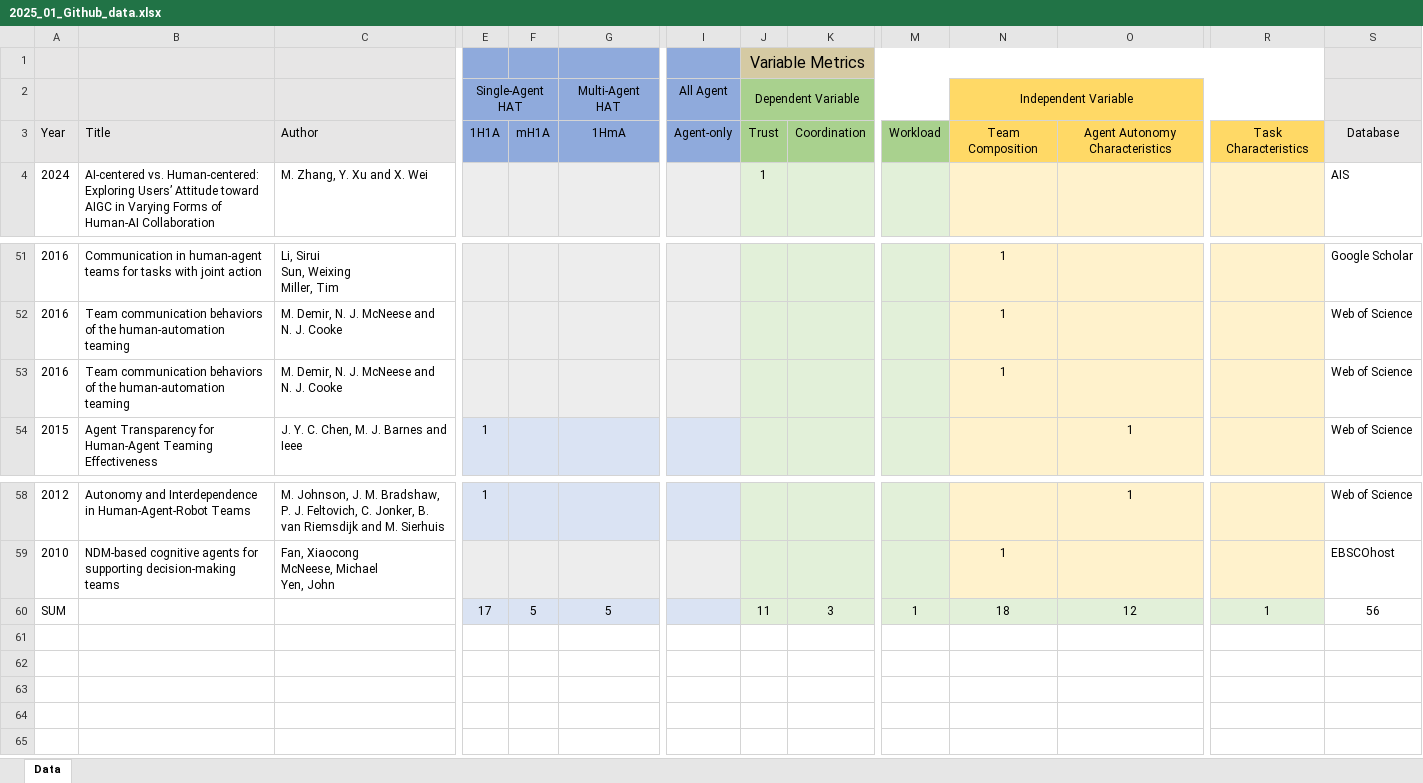
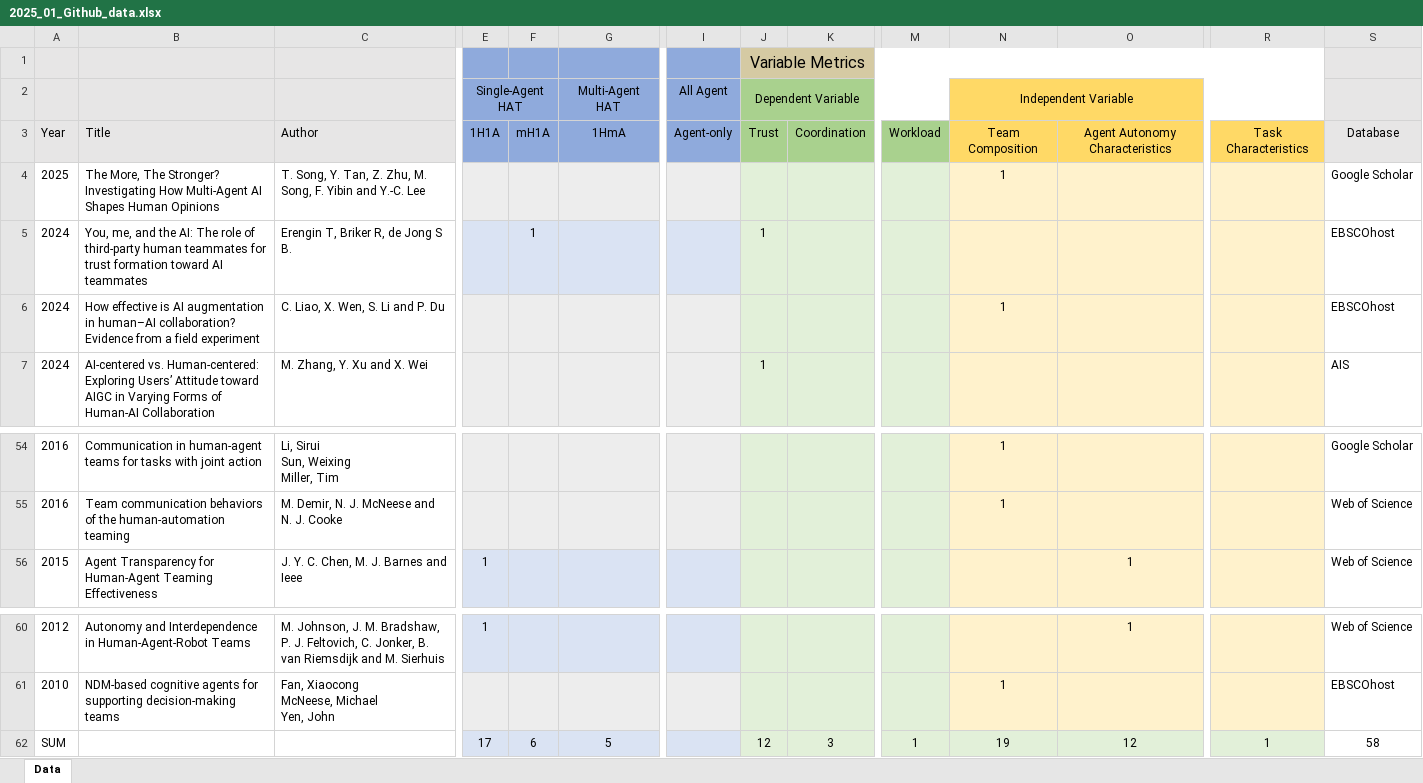
Before and after one commit to academic-anonymous/PACIS_2025, an Excel workbook: 2025_01_Github_data.xlsx, sheet Data, drawn as a sheet; only a part is shown, gaps mark what is left out; values as stored, in another font and other column widths than the file's, no borders; removed rows and columns are numbered as before the commit, all else as after; rows hold the shown columns only; the diff names each change by its address in the sheet, - before the commit and + after, or states it on an @@ line.

Commit message:
Add files via upload

```diff
--- a/2025_01_Github_data.xlsx (sheet Data)
+++ b/2025_01_Github_data.xlsx (sheet Data)
+row 4: 2025 | The More, The Stronger? Investigating How Multi-Agent AI Shapes Human Opinions | T. Song, Y. Tan, Z. Zhu, M. Song, F. Yibin and Y.-C. Lee |  |  |  |  |  |  |  | 1 |  |  | Google Scholar
+row 5: 2024 | You, me, and the AI: The role of third-party human teammates for trust formation toward AI teammates | Erengin T, Briker R, de Jong S B. |  | 1 |  |  | 1 |  |  |  |  |  | EBSCOhost
+row 6: 2024 | How effective is AI augmentation in human–AI collaboration? Evidence from a field experiment | C. Liao, X. Wen, S. Li and P. Du |  |  |  |  |  |  |  | 1 |  |  | EBSCOhost
-row 53: 2016 | Team communication behaviors of the human-automation teaming | M. Demir, N. J. McNeese and N. J. Cooke |  |  |  |  |  |  |  | 1 |  |  | Web of Science
-F62: 5
+F62: 6
-J62 (Dependent Variable): 11
+J62 (Dependent Variable): 12
-N62 (Independent Variable): 18
+N62 (Independent Variable): 19
-S62: 56
+S62: 58
```
Also changed, not shown: formulas that keep their value.
